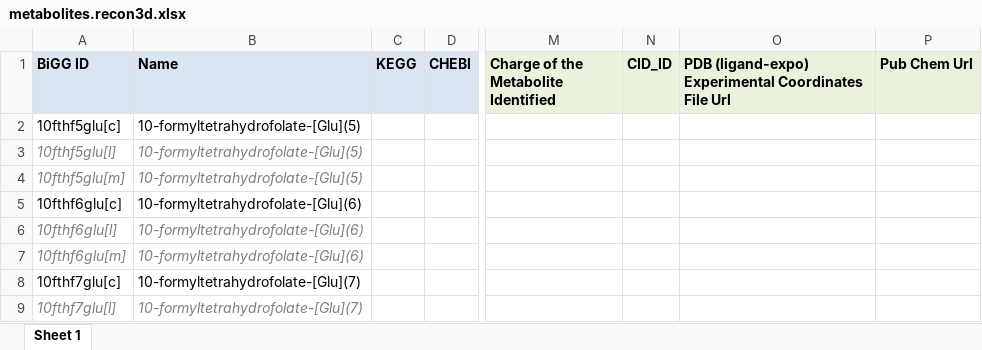
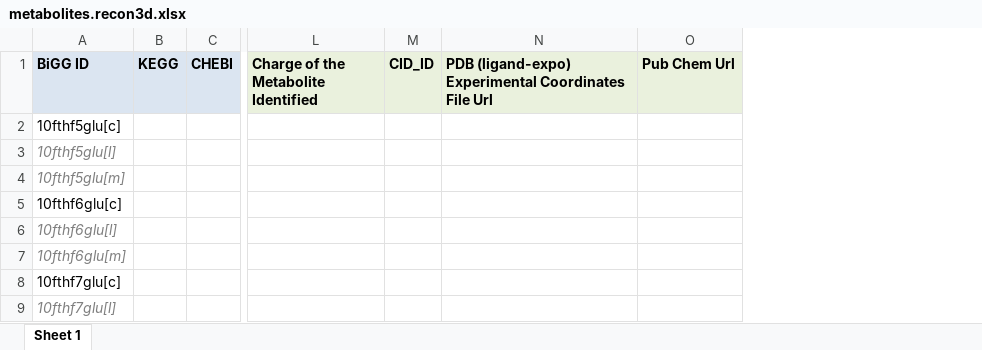
Before and after one commit to LewisLabUCSD/iCHO3K, an Excel workbook: Data/Metabolites/metabolites.recon3d.xlsx, sheet Sheet 1, drawn as a sheet; only a part is shown, gaps mark what is left out; values as stored, in another font and other column widths than the file's, no borders; removed rows and columns are numbered as before the commit, all else as after; the diff names each change by its address in the sheet, - before the commit and + after, or states it on an @@ line.

Commit message:
Updates on the metabolites notebook

```diff
--- a/Data/Metabolites/metabolites.recon3d.xlsx (sheet Sheet 1)
+++ b/Data/Metabolites/metabolites.recon3d.xlsx (sheet Sheet 1)
-column B (Name), rows 2-9: 10-formyltetrahydrofolate-[Glu](5) | 10-formyltetrahydrofolate-[Glu](5) | 10-formyltetrahydrofolate-[Glu](5) | 10-formyltetrahydrofolate-[Glu](6) | 10-formyltetrahydrofolate-[Glu](6) | 10-formyltetrahydrofolate-[Glu](6) | 10-formyltetrahydrofolate-[Glu](7) | 10-formyltetrahydrofolate-[Glu](7)
-N1: …File Url
+N1: …File Url
```
Also changed, not shown: 10 other files.
